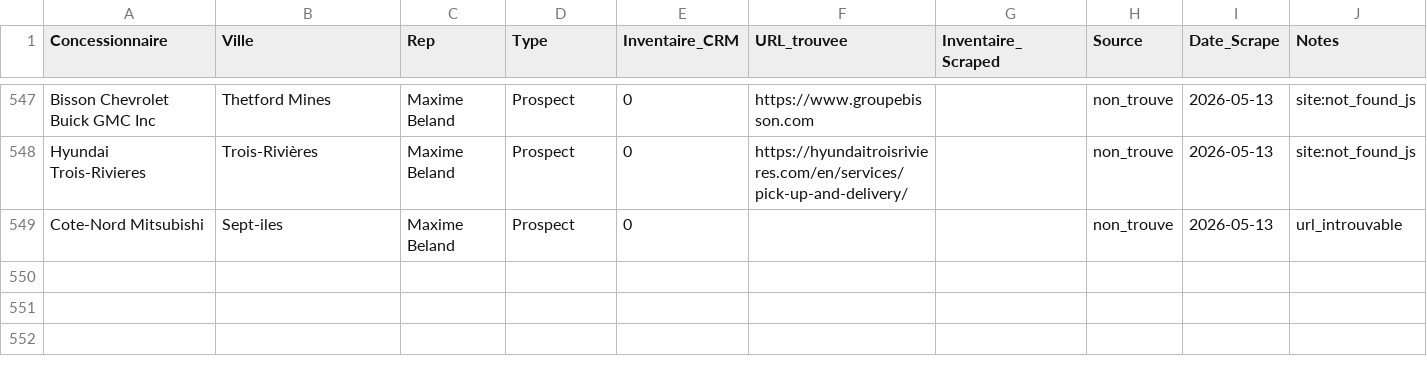
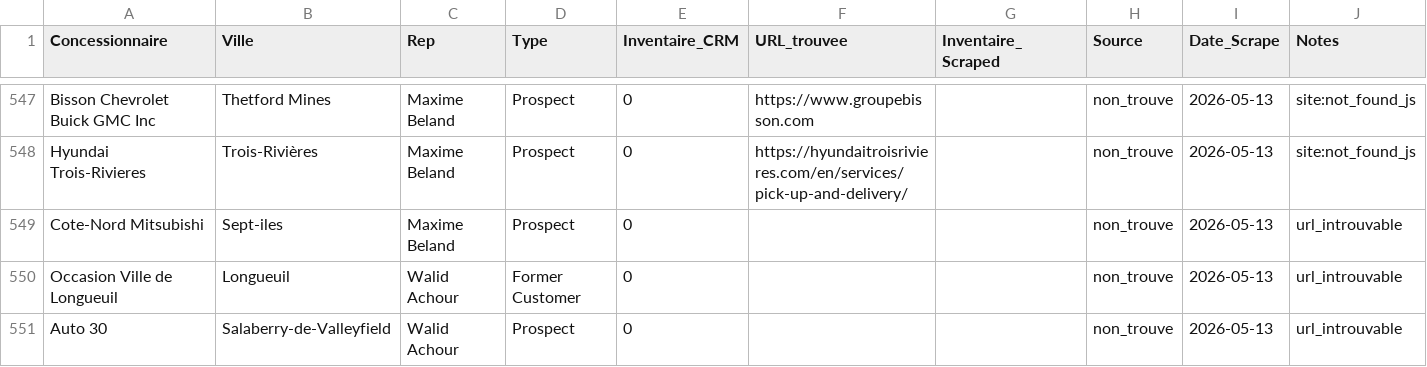
Before and after one commit to Mathv25/inventaire-concessionnaires, a CSV file: output/results.csv, drawn as a sheet; only a part is shown, gaps mark what is left out.

```diff
--- a/output/results.csv
+++ b/output/results.csv
@@ -550 +550,3 @@ Hyundai Trois-Rivieres,Trois-Rivières,Maxime Beland,Prospect,0,https://hyundait
 Cote-Nord Mitsubishi,Sept-iles,Maxime Beland,Prospect,0,,,non_trouve,2026-05-13,url_introuvable
+Occasion Ville de Longueuil,Longueuil,Walid Achour,Former Customer,0,,,non_trouve,2026-05-13,url_introuvable
+Auto 30,Salaberry-de-Valleyfield,Walid Achour,Prospect,0,,,non_trouve,2026-05-13,url_introuvable
```
Also changed, not shown: 1 other file.
